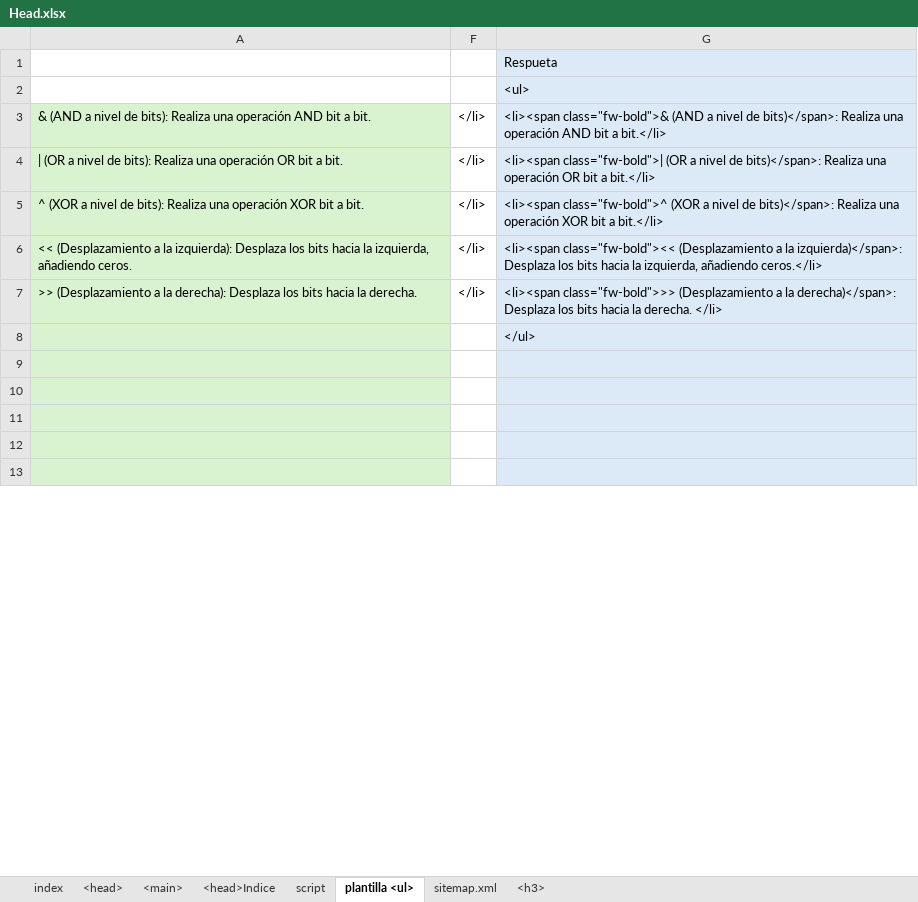
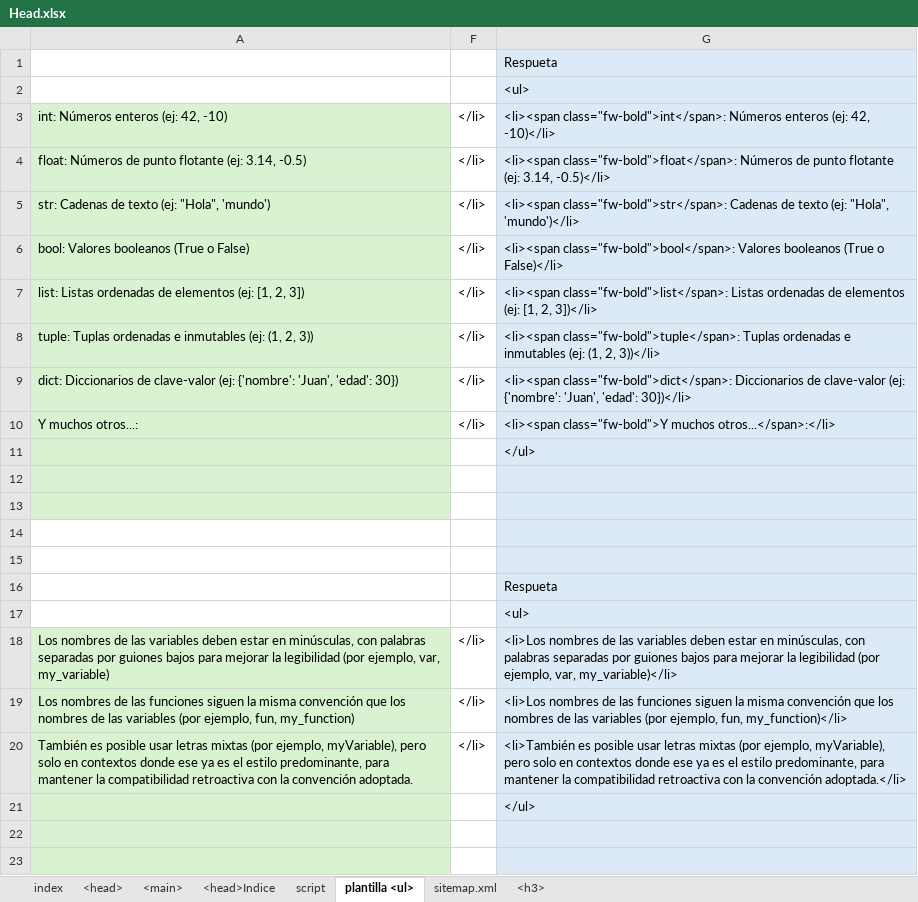
Before and after one commit to eduardoherreraf/PlantillaMiPagina, an Excel workbook: src/Head.xlsx, sheet plantilla <ul>, drawn as a sheet; only a part is shown; the shorter side is filled out with more unchanged rows; values as stored, in another font and other column widths than the file's, no borders; conditional formats not drawn; addresses are those after the commit; the diff covers the shown part only; the diff names each change by its address in the sheet, - before the commit and + after, or states it on an @@ line.

```diff
--- a/src/Head.xlsx (sheet plantilla <ul>)
+++ b/src/Head.xlsx (sheet plantilla <ul>)
+row 3: int: Números enteros (ej: 42, -10) | </li> | <li><span class="fw-bold">int</span>: Números enteros (ej: 42, -10)</li>
-A4: & (AND a nivel de bits): Realiza una operación AND bit a bit.
+A4: float: Números de punto flotante (ej: 3.14, -0.5)
-G4: <li><span class="fw-bold">& (AND a nivel de bits)</span>: Realiza una operación AND bit a bit.</li>
+G4: <li><span class="fw-bold">float</span>: Números de punto flotante (ej: 3.14, -0.5)</li>
+row 5: str: Cadenas de texto (ej: "Hola", 'mundo') | </li> | <li><span class="fw-bold">str</span>: Cadenas de texto (ej: "Hola", 'mundo')</li>
+row 6: bool: Valores booleanos (True o False) | </li> | <li><span class="fw-bold">bool</span>: Valores booleanos (True o False)</li>
-A7: | (OR a nivel de bits): Realiza una operación OR bit a bit.
+A7: list: Listas ordenadas de elementos (ej: [1, 2, 3])
-G7: <li><span class="fw-bold">| (OR a nivel de bits)</span>: Realiza una operación OR bit a bit.</li>
+G7: <li><span class="fw-bold">list</span>: Listas ordenadas de elementos (ej: [1, 2, 3])</li>
-A8: ^ (XOR a nivel de bits): Realiza una operación XOR bit a bit.
+A8: tuple: Tuplas ordenadas e inmutables (ej: (1, 2, 3))
-G8: <li><span class="fw-bold">^ (XOR a nivel de bits)</span>: Realiza una operación XOR bit a bit.</li>
+G8: <li><span class="fw-bold">tuple</span>: Tuplas ordenadas e inmutables (ej: (1, 2, 3))</li>
-A9: << (Desplazamiento a la izquierda): Desplaza los bits hacia la izquierda, añadiendo ceros.
+A9: dict: Diccionarios de clave-valor (ej: {'nombre': 'Juan', 'edad': 30})
-G9: <li><span class="fw-bold"><< (Desplazamiento a la izquierda)</span>: Desplaza los bits hacia la izquierda, añadiendo ceros.</li>
+G9: <li><span class="fw-bold">dict</span>: Diccionarios de clave-valor (ej: {'nombre': 'Juan', 'edad': 30})</li>
+row 10: Y muchos otros...: | </li> | <li><span class="fw-bold">Y muchos otros...</span>:</li>
@@ row 20 moved to row 11: </ul> @@
+row 12: (empty)
+row 13: (empty)
+row 14: (empty)
+row 15: (empty)
-A18: >> (Desplazamiento a la derecha): Desplaza los bits hacia la derecha.
+A18: Los nombres de las variables deben estar en minúsculas, con palabras separadas por guiones bajos para mejorar la legibilidad (por ejemplo, var, my_variable)
-G18: <li><span class="fw-bold">>> (Desplazamiento a la derecha)</span>: Desplaza los bits hacia la derecha. </li>
+G18: <li>Los nombres de las variables deben estar en minúsculas, con palabras separadas por guiones bajos para mejorar la legibilidad (por ejemplo, var, my_variable)</li>
+row 19: Los nombres de las funciones siguen la misma convención que los nombres de las variables (por ejemplo, fun, my_function) | </li> | <li>Los nombres de las funciones siguen la misma convención que los nombres de las variables (por ejemplo, fun, my_function)</li>
+row 20: También es posible usar letras mixtas (por ejemplo, myVariable), pero solo en contextos donde ese ya es el estilo predominante, para mantener la compatibilidad retroactiva con la convención adoptada. | </li> | <li>También es posible usar letras mixtas (por ejemplo, myVariable), pero solo en contextos donde ese ya es el estilo predominante, para mantener la compatibilidad retroactiva con la convención adoptada.</li>
```
Also changed, not shown: 10 removed rows and cell formats elsewhere in this sheet, sheet <main>, sheet <head>, formulas that keep their value, hidden cells, 3 other files.
